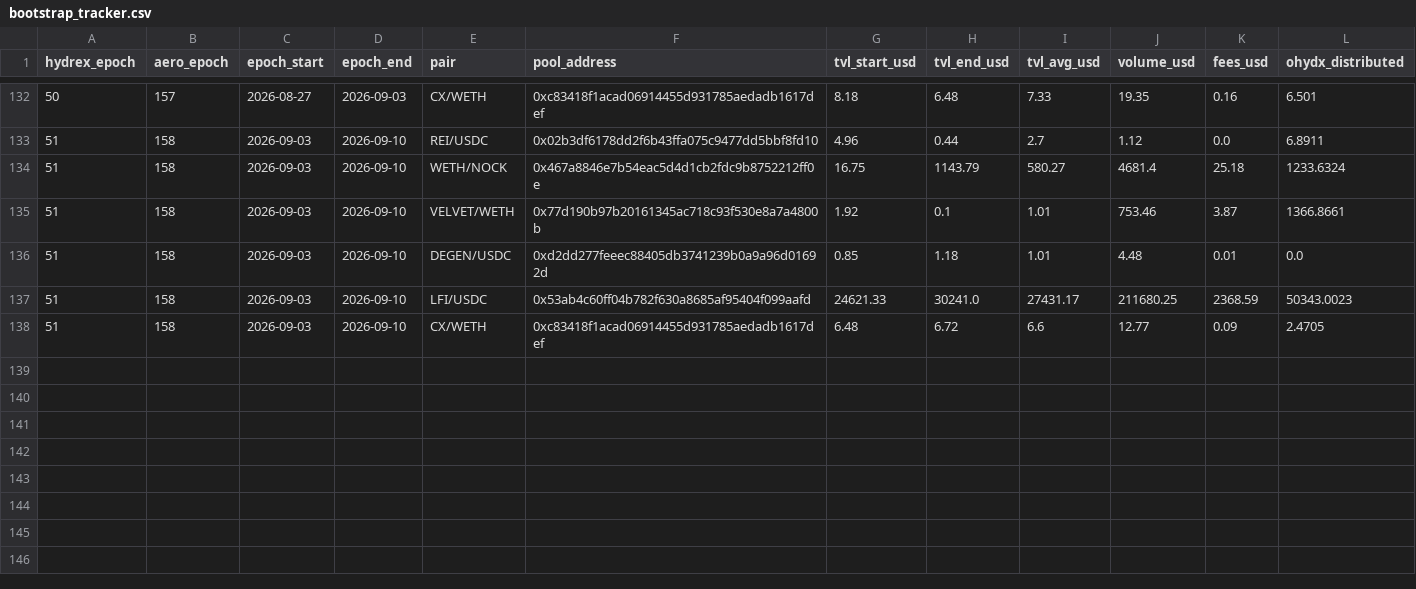
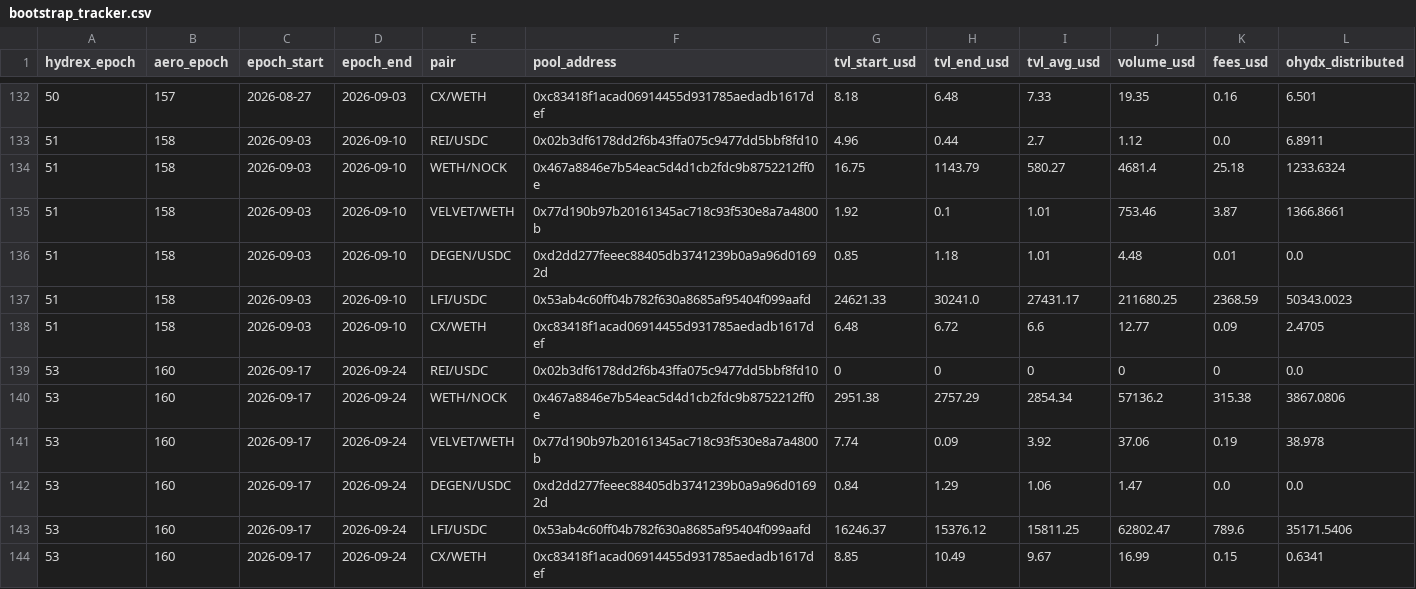
Before and after one commit to RichJamo/hydrex-lp-selection, a CSV file: data/bootstrap_tracker.csv, drawn as a sheet; only a part is shown, gaps mark what is left out; rows hold the shown columns only; the diff names each change by its address in the sheet, - before the commit and + after, or states it on an @@ line.

```diff
--- a/data/bootstrap_tracker.csv
+++ b/data/bootstrap_tracker.csv
+row 139: 53 | 160 | 2026-09-17 | 2026-09-24 | REI/USDC | 0x02b3df6178dd2f6b43ffa075c9477dd5bbf8fd10 | 0 | 0 | 0 | 0 | 0 | 0.0
+row 140: 53 | 160 | 2026-09-17 | 2026-09-24 | WETH/NOCK | 0x467a8846e7b54eac5d4d1cb2fdc9b8752212ff0e | 2951.38 | 2757.29 | 2854.34 | 57136.2 | 315.38 | 3867.0806
+row 141: 53 | 160 | 2026-09-17 | 2026-09-24 | VELVET/WETH | 0x77d190b97b20161345ac718c93f530e8a7a4800b | 7.74 | 0.09 | 3.92 | 37.06 | 0.19 | 38.978
+row 142: 53 | 160 | 2026-09-17 | 2026-09-24 | DEGEN/USDC | 0xd2dd277feeec88405db3741239b0a9a96d01692d | 0.84 | 1.29 | 1.06 | 1.47 | 0.0 | 0.0
+row 143: 53 | 160 | 2026-09-17 | 2026-09-24 | LFI/USDC | 0x53ab4c60ff04b782f630a8685af95404f099aafd | 16246.37 | 15376.12 | 15811.25 | 62802.47 | 789.6 | 35171.5406
+row 144: 53 | 160 | 2026-09-17 | 2026-09-24 | CX/WETH | 0xc83418f1acad06914455d931785aedadb1617def | 8.85 | 10.49 | 9.67 | 16.99 | 0.15 | 0.6341
```
Also changed, not shown: 2 other files.
